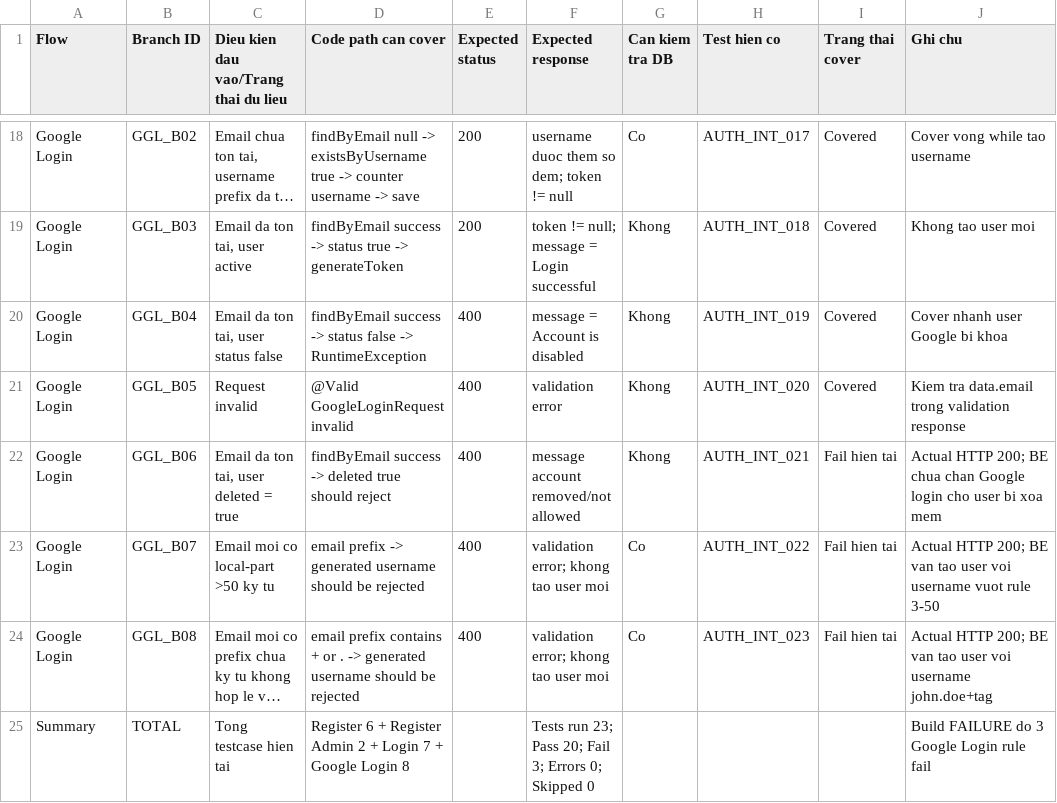
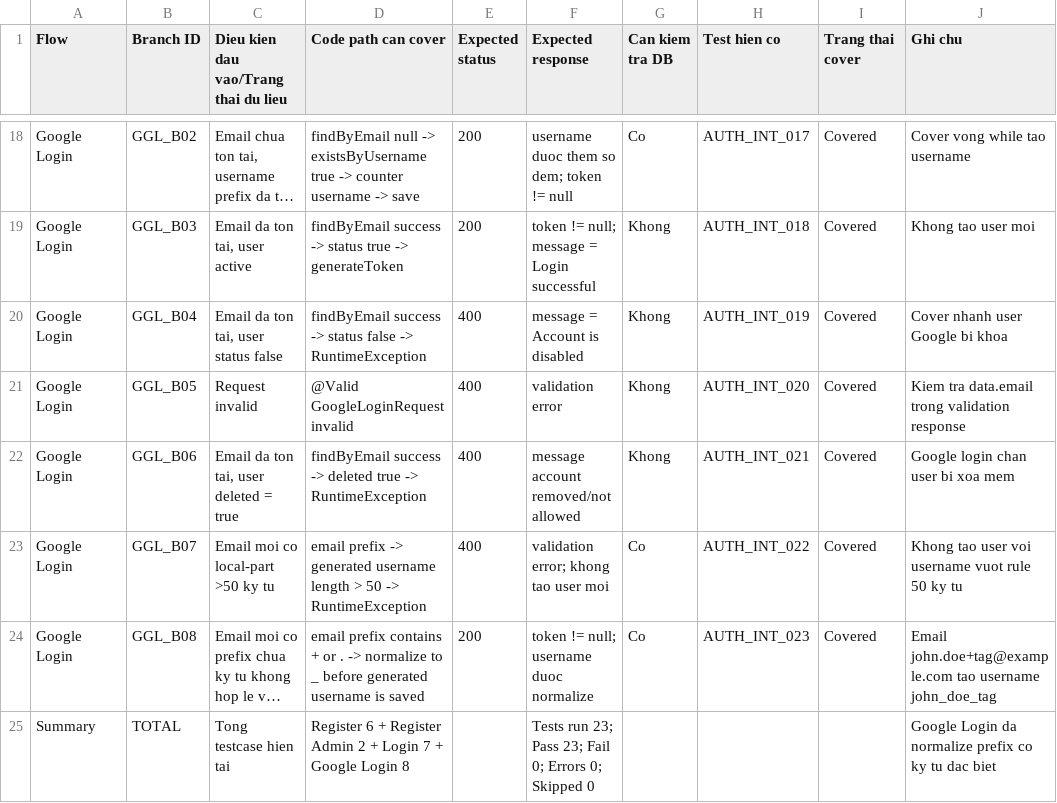
Before and after one commit to thanhhai375/vga-store-testing, a CSV file: docs/testing/auth_test/whitebox_auth/AUTH_BRANCH_MATRIX.csv, drawn as a sheet; only a part is shown, gaps mark what is left out; long unchanged cells end in …; the diff names each change by its address in the sheet, - before the commit and + after, or states it on an @@ line.

Commit message:
KCPM-87 update folder test auth and report

```diff
--- a/docs/testing/auth_test/whitebox_auth/AUTH_BRANCH_MATRIX.csv
+++ b/docs/testing/auth_test/whitebox_auth/AUTH_BRANCH_MATRIX.csv
-D22 (Code path can cover): …deleted true should reject
+D22 (Code path can cover): …deleted true -> RuntimeException
-I22:I24 (Trang thai cover): Fail hien tai
+I22:I24 (Trang thai cover): Covered
-J22 (Ghi chu): Actual HTTP 200; BE chua chan Google login cho user bi…
+J22 (Ghi chu): Google login chan user bi…
-D23 (Code path can cover): …generated username should be rejected
+D23 (Code path can cover): …generated username length > 50 -> RuntimeException
-J23 (Ghi chu): Actual HTTP 200; BE van tao user voi username vuot rule 3-50
+J23 (Ghi chu): Khong tao user voi username vuot rule 50 ky tu
-D24 (Code path can cover): …. -> generated username should be rejected
+D24 (Code path can cover): …. -> normalize to _ before generated username is saved
-E24 (Expected status): 400
+E24 (Expected status): 200
-F24 (Expected response): validation error; khong tao user moi
+F24 (Expected response): token != null; username duoc normalize
-J24 (Ghi chu): Actual HTTP 200; BE van tao user voi username john.doe+tag
+J24 (Ghi chu): Email john.doe+tag@example.com tao username john_doe_tag
-F25 (Expected response): …23; Pass 20; Fail 3; Errors 0;…
+F25 (Expected response): …23; Pass 23; Fail 0; Errors 0;…
-J25 (Ghi chu): Build FAILURE do 3 Google Login rule fail
+J25 (Ghi chu): Google Login da normalize prefix co ky tu dac biet
```
Also changed, not shown: 3 other files.
